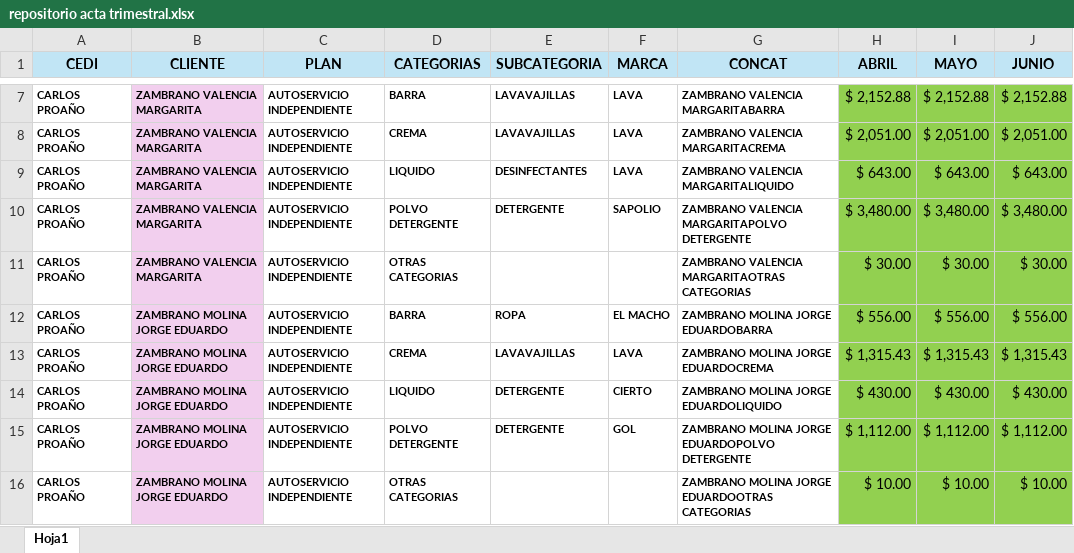
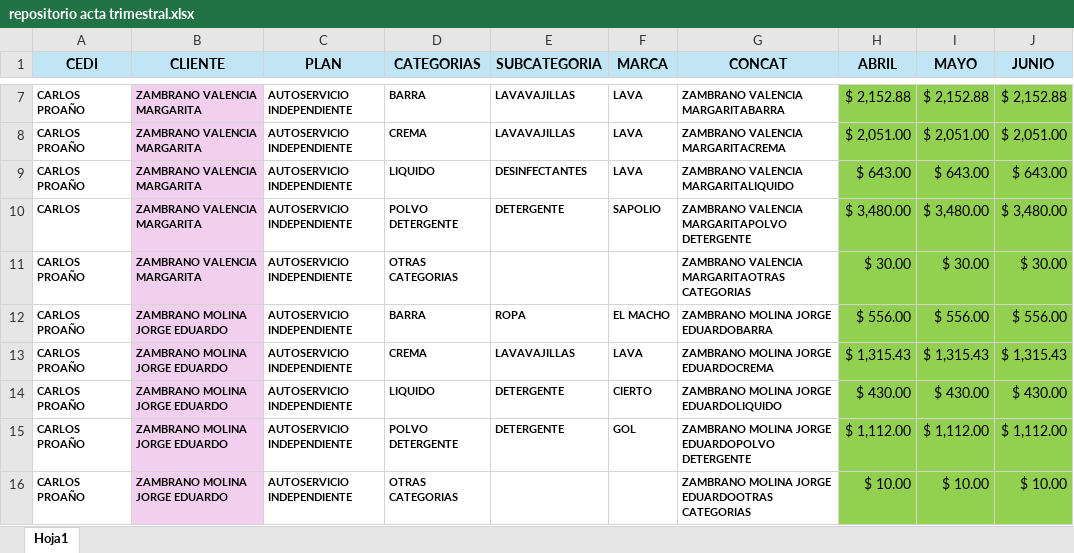
Before and after one commit to Dacbconst/Trazabilidad_seguimiento, an Excel workbook: datos/repositorio acta trimestral.xlsx, sheet Hoja1, drawn as a sheet; only a part is shown, gaps mark what is left out; values as stored, in another font and other column widths than the file's, no borders; the diff names each change by its address in the sheet, - before the commit and + after, or states it on an @@ line.

```diff
--- a/datos/repositorio acta trimestral.xlsx (sheet Hoja1)
+++ b/datos/repositorio acta trimestral.xlsx (sheet Hoja1)
-A10 (CEDI): CARLOS PROAÑO
+A10 (CEDI): CARLOS
```
Also changed, not shown: 23 other files.
